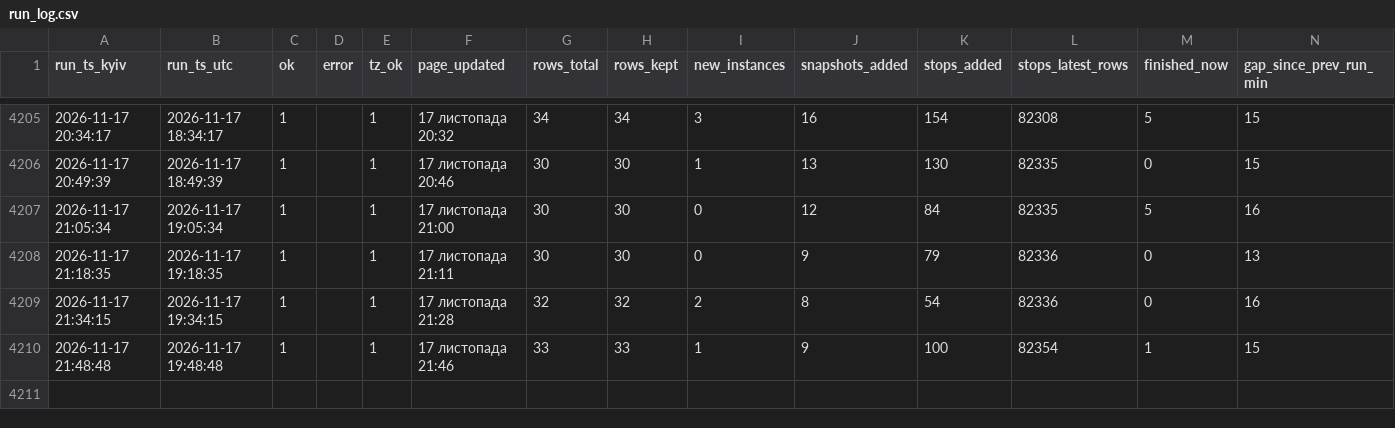
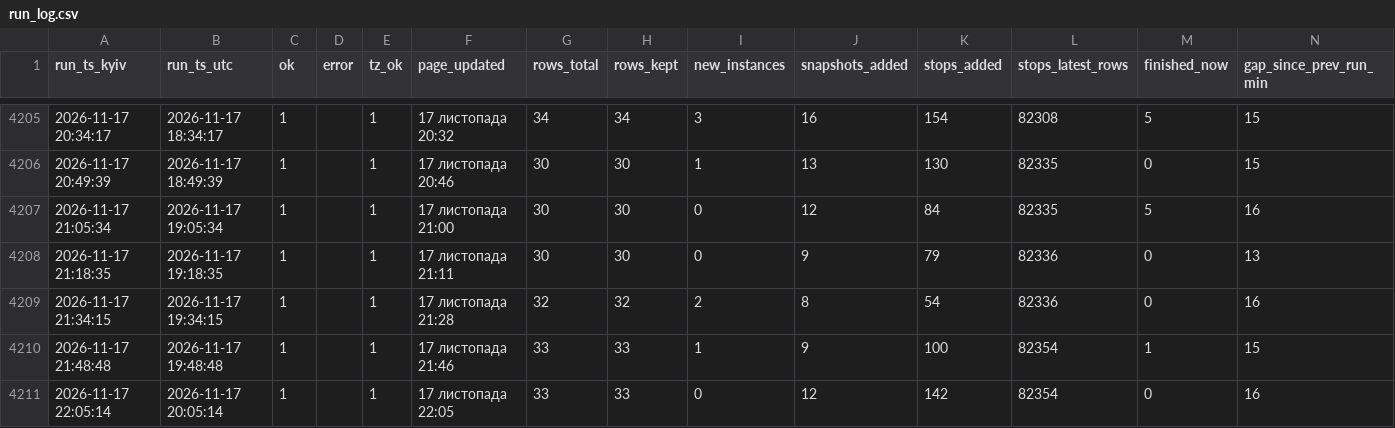
Before and after one commit to bratxja-cmd/UZ-delays, a CSV file: data/run_log.csv, drawn as a sheet; only a part is shown, gaps mark what is left out; the diff names each change by its address in the sheet, - before the commit and + after, or states it on an @@ line.

```diff
--- a/data/run_log.csv
+++ b/data/run_log.csv
+row 4211: 2026-11-17 22:05:14 | 2026-11-17 20:05:14 | 1 |  | 1 | 17 листопада 22:05 | 33 | 33 | 0 | 12 | 142 | 82354 | 0 | 16
```
Also changed, not shown: 5 other files.
